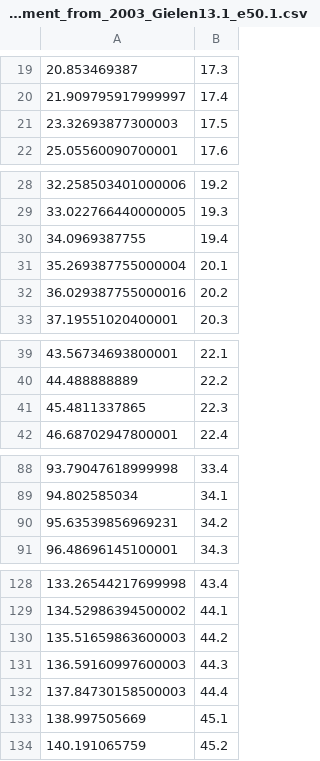
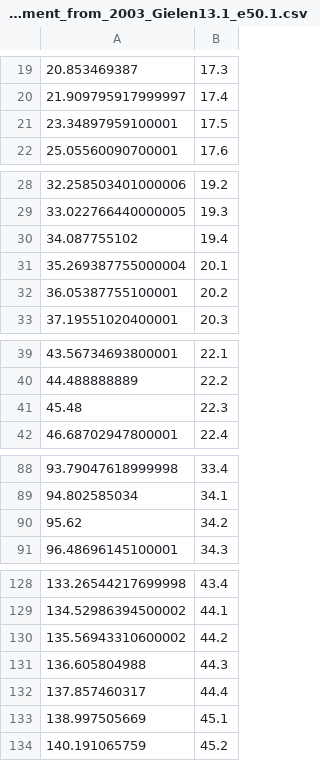
Before and after one commit to aurianworld/automatic_alignement, a CSV file: data_sync_experiment/1965_Bernstein_Mahler_IX-1_bpb_alignement_from_2003_Gielen13.1_e50.1.csv, drawn as a sheet; only a part is shown, gaps mark what is left out; the diff covers the shown part only.

Commit message:
alignement test

```diff
--- a/data_sync_experiment/1965_Bernstein_Mahler_IX-1_bpb_alignement_from_2003_Gielen13.1_e50.1.csv
+++ b/data_sync_experiment/1965_Bernstein_Mahler_IX-1_bpb_alignement_from_2003_Gielen13.1_e50.1.csv
@@ -20,3 +20,3 @@
 21.909795917999997,17.4
-23.32693877300003,17.5
+23.34897959100001,17.5
 25.05560090700001,17.6
@@ -29,5 +29,5 @@
 33.022766440000005,19.3
-34.0969387755,19.4
+34.087755102,19.4
 35.269387755000004,20.1
-36.029387755000016,20.2
+36.05387755100001,20.2
 37.19551020400001,20.3
@@ -40,3 +40,3 @@
 44.488888889,22.2
-45.4811337865,22.3
+45.48,22.3
 46.68702947800001,22.4
@@ -89,3 +89,3 @@
 94.802585034,34.1
-95.63539856969231,34.2
+95.62,34.2
 96.48696145100001,34.3
@@ -129,5 +129,5 @@
 134.52986394500002,44.1
-135.51659863600003,44.2
-136.59160997600003,44.3
-137.84730158500003,44.4
+135.56943310600002,44.2
+136.605804988,44.3
+137.857460317,44.4
 138.997505669,45.1
```
Also changed, not shown: 2 edited cells elsewhere in this file, 10 other files.
